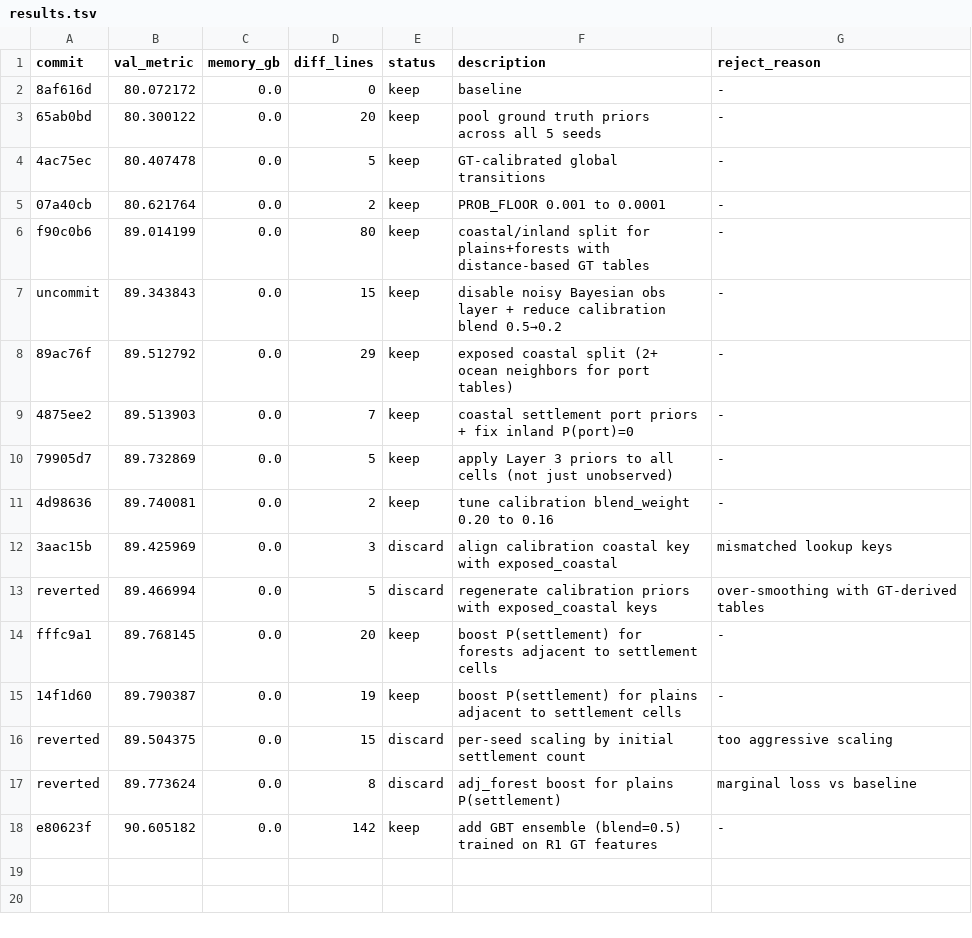
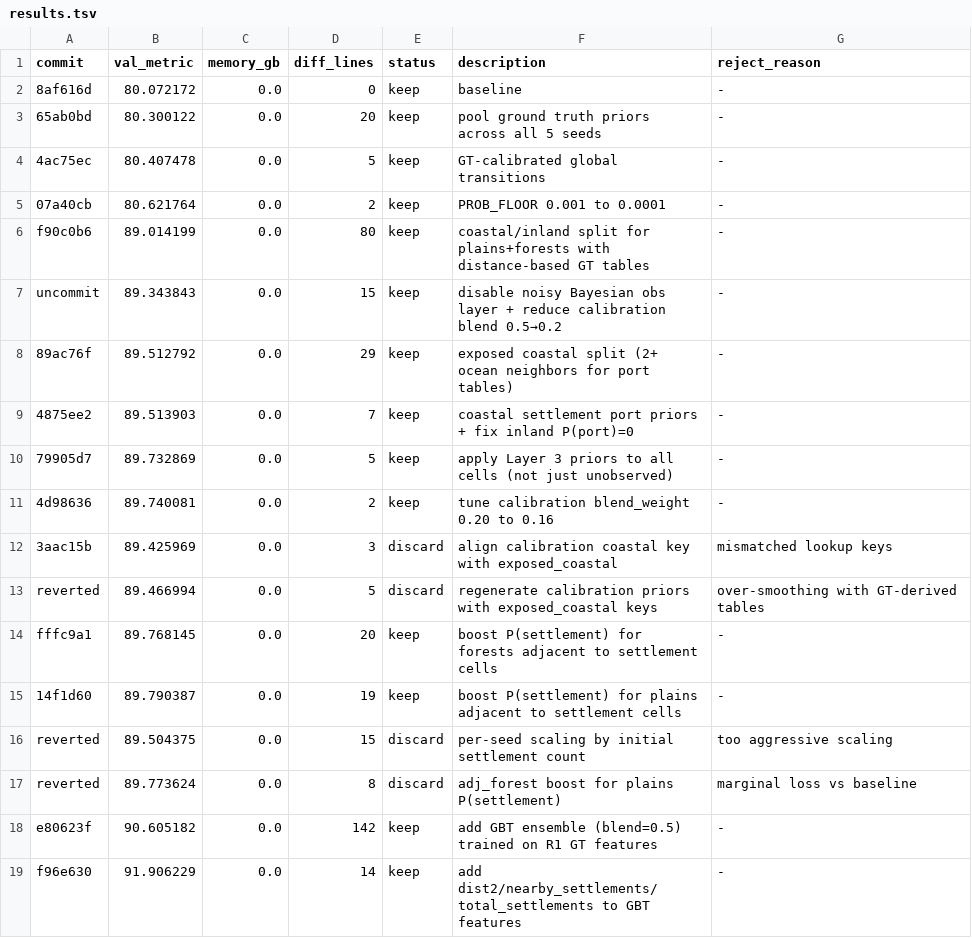
Before and after one commit to Codehagen/ai-nm-2026, a TSV file: tasks/astar-island/results.tsv, drawn as a sheet.

Commit message:
experiment: add dist2/nearby_settlements/total_settlements to GBT features

```diff
--- a/tasks/astar-island/results.tsv
+++ b/tasks/astar-island/results.tsv
@@ -18 +18,2 @@ reverted	89.773624	0.0	8	discard	adj_forest boost for plains P(settlement)	margi
 e80623f	90.605182	0.0	142	keep	add GBT ensemble (blend=0.5) trained on R1 GT features	-
+f96e630	91.906229	0.0	14	keep	add dist2/nearby_settlements/total_settlements to GBT features	-
```
Also changed, not shown: 1 other file.
